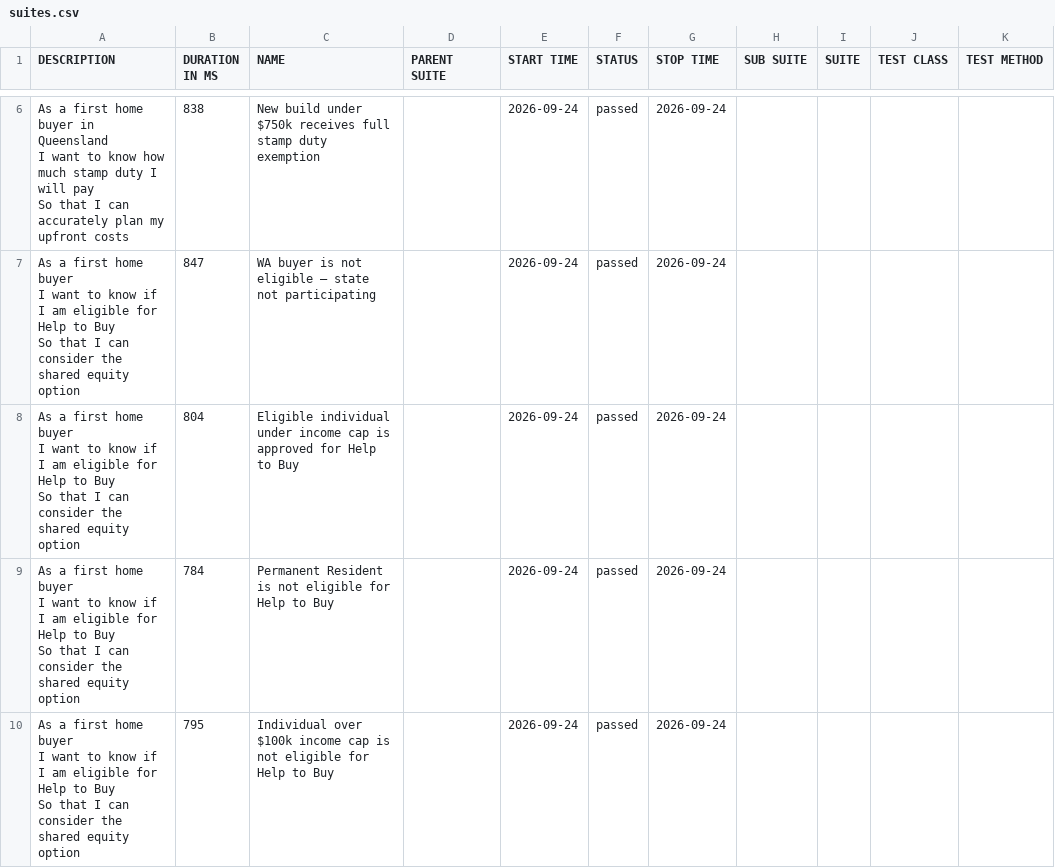
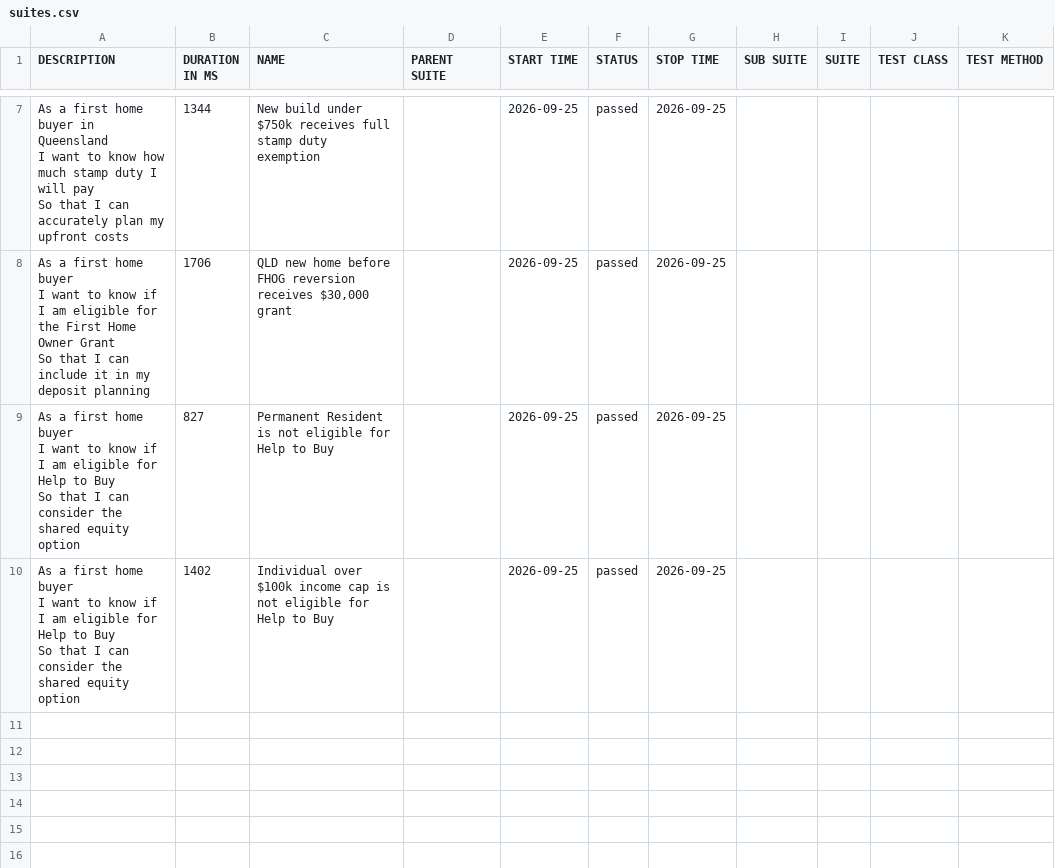
Before and after one commit to imon-buragohain/myfingoal-automation, a CSV file: latest/data/suites.csv, drawn as a sheet; only a part is shown, gaps mark what is left out; the diff covers the shown part only.

```diff
--- a/latest/data/suites.csv
+++ b/latest/data/suites.csv
@@ -14,15 +17,12 @@
-"As a first home buyer in Queensland
-  I want to know how much stamp duty I will pay
-  So that I can accurately plan my upfront costs","838","New build under $750k receives full stamp duty exemption","","2026-09-24","passed","2026-09-24","","","",""
-"As a first home buyer
-  I want to know if I am eligible for Help to Buy
-  So that I can consider the shared equity option","847","WA buyer is not eligible — state not participating","","2026-09-24","passed","2026-09-24","","","",""
-"As a first home buyer
-  I want to know if I am eligible for Help to Buy
-  So that I can consider the shared equity option","804","Eligible individual under income cap is approved for Help to Buy","","2026-09-24","passed","2026-09-24","","","",""
-"As a first home buyer
-  I want to know if I am eligible for Help to Buy
-  So that I can consider the shared equity option","784","Permanent Resident is not eligible for Help to Buy","","2026-09-24","passed","2026-09-24","","","",""
-"As a first home buyer
-  I want to know if I am eligible for Help to Buy
-  So that I can consider the shared equity option","795","Individual over $100k income cap is not eligible for Help to Buy","","2026-09-24","passed","2026-09-24","","","",""
+"As a first home buyer in Queensland
+  I want to know how much stamp duty I will pay
+  So that I can accurately plan my upfront costs","1344","New build under $750k receives full stamp duty exemption","","2026-09-25","passed","2026-09-25","","","",""
+"As a first home buyer
+  I want to know if I am eligible for the First Home Owner Grant
+  So that I can include it in my deposit planning","1706","QLD new home before FHOG reversion receives $30,000 grant","","2026-09-25","passed","2026-09-25","","","",""
+"As a first home buyer
+  I want to know if I am eligible for Help to Buy
+  So that I can consider the shared equity option","827","Permanent Resident is not eligible for Help to Buy","","2026-09-25","passed","2026-09-25","","","",""
+"As a first home buyer
+  I want to know if I am eligible for Help to Buy
+  So that I can consider the shared equity option","1402","Individual over $100k income cap is not eligible for Help to Buy","","2026-09-25","passed","2026-09-25","","","",""
```
Also changed, not shown: 2 added rows, 1 removed row and 10 edited cells elsewhere in this file, latest/data/behaviors.csv, 32 other files.
